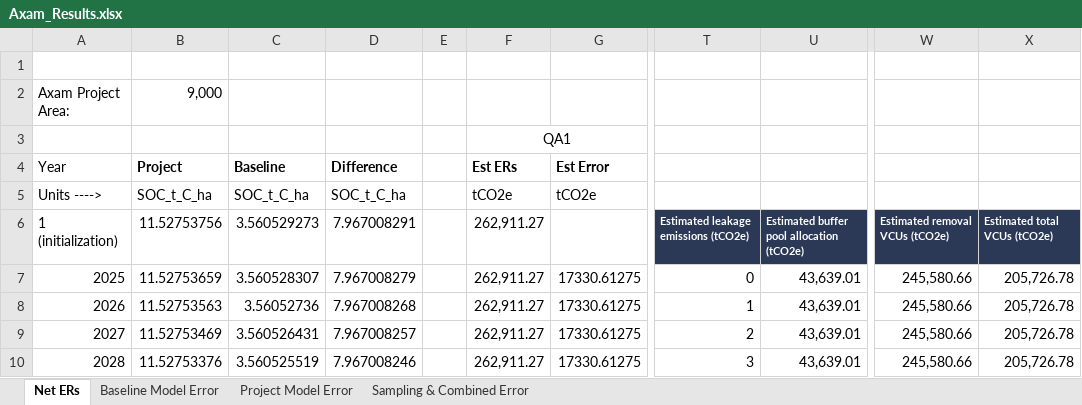
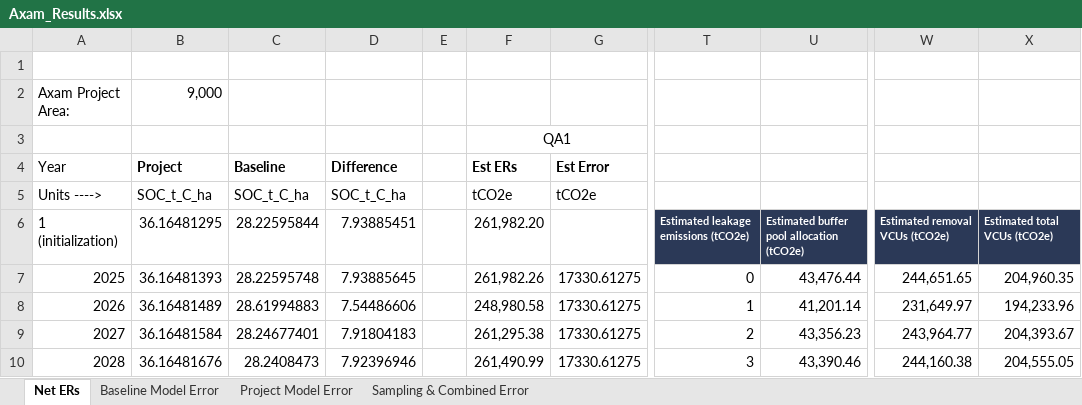
Before and after one commit to mihirobendre/axam-docs, an Excel workbook: Axam_Results.xlsx, sheet Net ERs, drawn as a sheet; only a part is shown, gaps mark what is left out; values as stored, in another font and other column widths than the file's, no borders; the diff covers the shown part only; the diff names each change by its address in the sheet, - before the commit and + after, or states it on an @@ line.

```diff
--- a/Axam_Results.xlsx (sheet Net ERs)
+++ b/Axam_Results.xlsx (sheet Net ERs)
-B6 (Project): 11.52753756
+B6 (Project): 36.16481295
-C6 (Baseline): 3.560529273
+C6 (Baseline): 28.22595844
-D6 (Difference): 7.967008291
+D6 (Difference): 7.93885451
-F6 (Est ERs): 262,911.27
+F6 (Est ERs): 261,982.20
-B7 (Project): 11.52753659
+B7 (Project): 36.16481393
-C7 (Baseline): 3.560528307
+C7 (Baseline): 28.22595748
-D7 (Difference): 7.967008279
+D7 (Difference): 7.93885645
-F7 (Est ERs): 262,911.27
+F7 (Est ERs): 261,982.26
-U7: 43,639.01
+U7: 43,476.44
-W7: 245,580.66
+W7: 244,651.65
-X7: 205,726.78
+X7: 204,960.35
-B8 (Project): 11.52753563
+B8 (Project): 36.16481489
-C8 (Baseline): 3.56052736
+C8 (Baseline): 28.61994883
-D8 (Difference): 7.967008268
+D8 (Difference): 7.54486606
-F8 (Est ERs): 262,911.27
+F8 (Est ERs): 248,980.58
-U8: 43,639.01
+U8: 41,201.14
-W8: 245,580.66
+W8: 231,649.97
-X8: 205,726.78
+X8: 194,233.96
-B9 (Project): 11.52753469
+B9 (Project): 36.16481584
-C9 (Baseline): 3.560526431
+C9 (Baseline): 28.24677401
-D9 (Difference): 7.967008257
+D9 (Difference): 7.91804183
-F9 (Est ERs): 262,911.27
+F9 (Est ERs): 261,295.38
-U9: 43,639.01
+U9: 43,356.23
-W9: 245,580.66
+W9: 243,964.77
-X9: 205,726.78
+X9: 204,393.67
-B10 (Project): 11.52753376
+B10 (Project): 36.16481676
-C10 (Baseline): 3.560525519
+C10 (Baseline): 28.2408473
-D10 (Difference): 7.967008246
+D10 (Difference): 7.92396946
-F10 (Est ERs): 262,911.27
+F10 (Est ERs): 261,490.99
-U10: 43,639.01
+U10: 43,390.46
-W10: 245,580.66
+W10: 244,160.38
-X10: 205,726.78
+X10: 204,555.05
```
Also changed, not shown: 259 edited cells elsewhere in this sheet, References/C_Input/Final_C_input_Calculation.xlsx, 6 other files.
